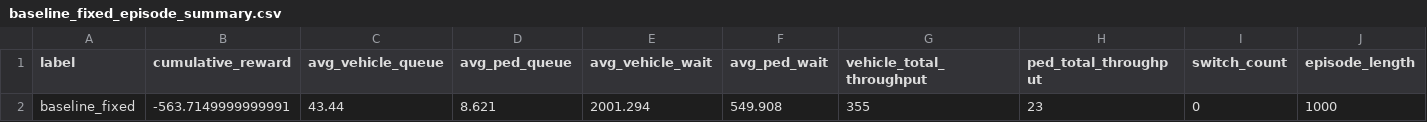
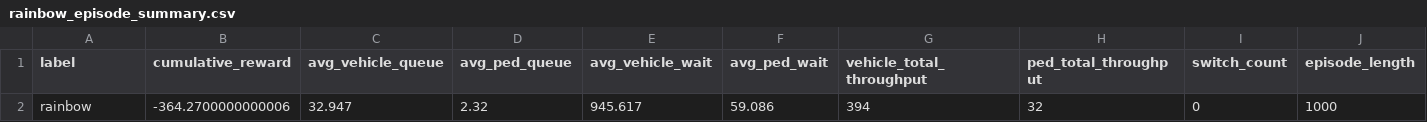
Before and after one commit to jasonclone/StopGuardian, a CSV file: results/demo/comparison_ep2/rainbow_episode_summary.csv (was results/parallel_compare/comparison_ep1/baseline_fixed_episode_summary.csv), drawn as a sheet; removed rows and columns are numbered as before the commit, all else as after; the diff names each change by its address in the sheet, - before the commit and + after, or states it on an @@ line.

```diff
--- a/results/parallel_compare/comparison_ep1/baseline_fixed_episode_summary.csv
+++ b/results/demo/comparison_ep2/rainbow_episode_summary.csv
-row 2: baseline_fixed | -563.7149999999991 | 43.44 | 8.621 | 2001.294 | 549.908 | 355 | 23 | 0 | 1000
+row 2: rainbow | -364.2700000000006 | 32.947 | 2.32 | 945.617 | 59.086 | 394 | 32 | 0 | 1000
```
Also changed, not shown: results/demo/comparison_ep1/baseline_fixed_episode_summary.csv, results/demo/comparison_ep1/rainbow_episode_summary.csv, 35 other files.
